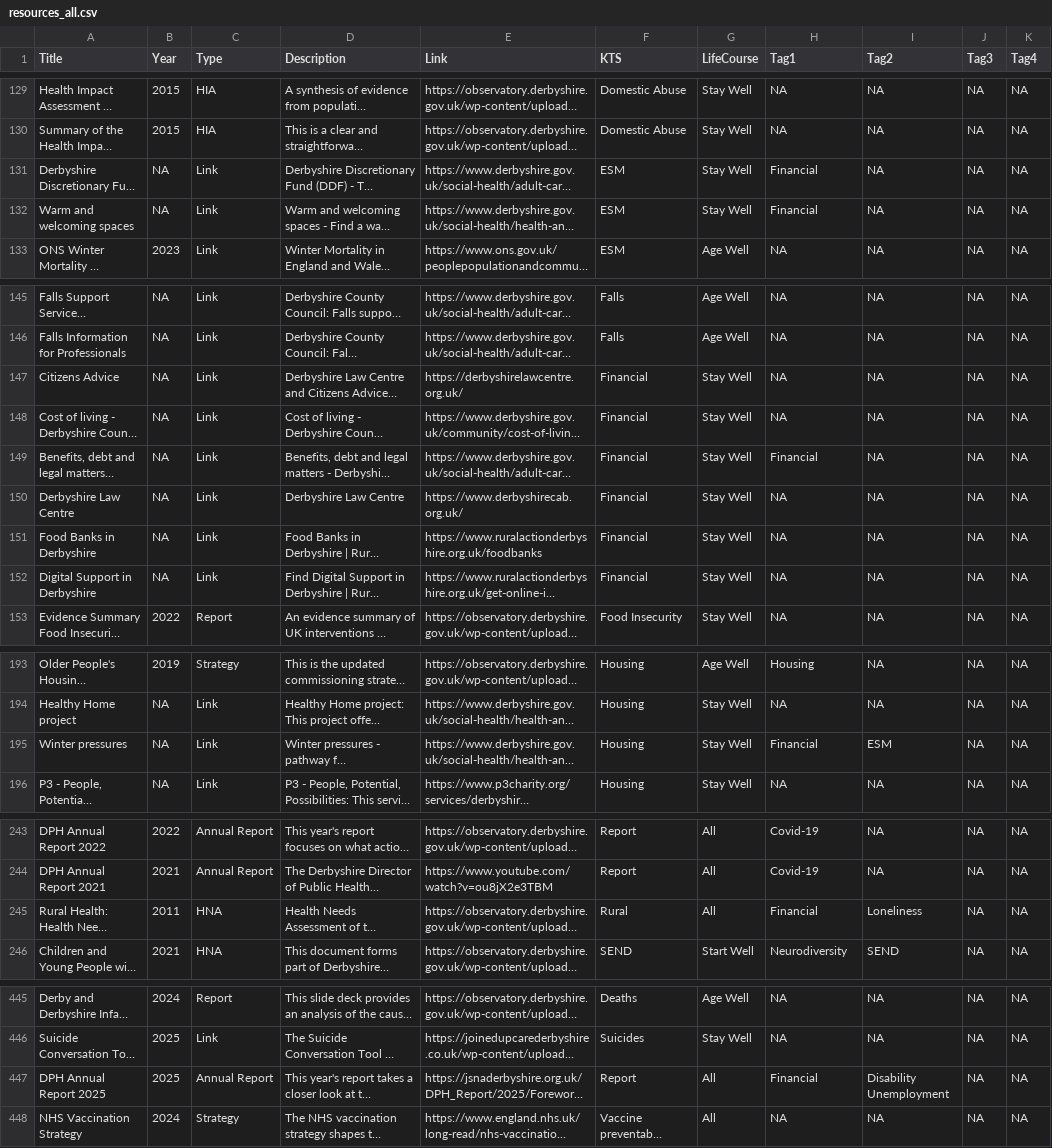
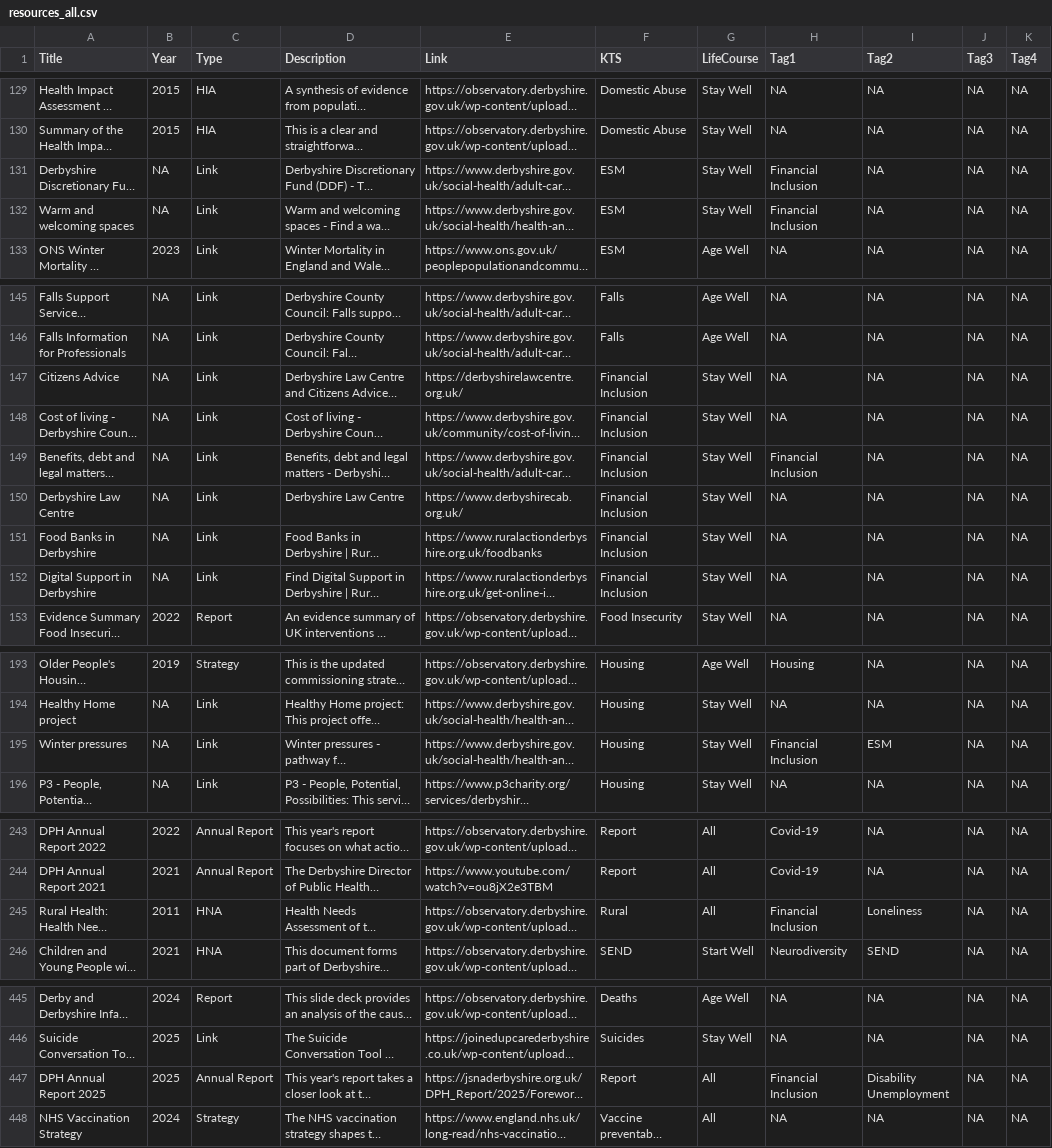
Before and after one commit to DerbyshireKIT/jsna-resources, a CSV file: resources_all.csv, drawn as a sheet; only a part is shown, gaps mark what is left out; long unchanged cells end in …; the diff names each change by its address in the sheet, - before the commit and + after, or states it on an @@ line.

Commit message:
Fix Financial Inclusion resources being mislabelled

```diff
--- a/resources_all.csv
+++ b/resources_all.csv
-H131:H132 (Tag1): Financial
+H131:H132 (Tag1): Financial Inclusion
-F147:F152 (KTS): Financial
+F147:F152 (KTS): Financial Inclusion
-H149 (Tag1): Financial
+H149 (Tag1): Financial Inclusion
-H195 (Tag1): Financial
+H195 (Tag1): Financial Inclusion
-H245 (Tag1): Financial
+H245 (Tag1): Financial Inclusion
-H447 (Tag1): Financial
+H447 (Tag1): Financial Inclusion
```
